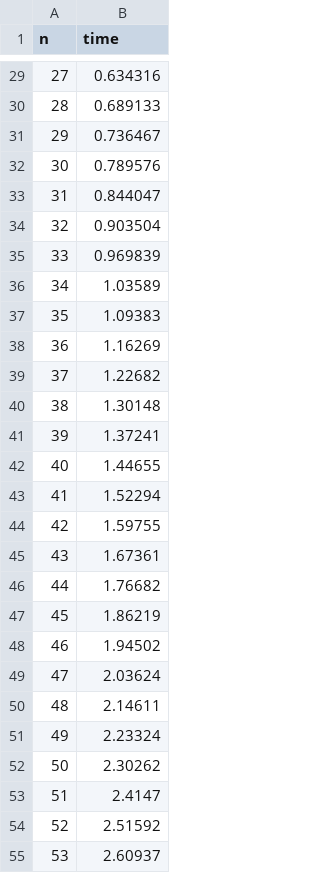
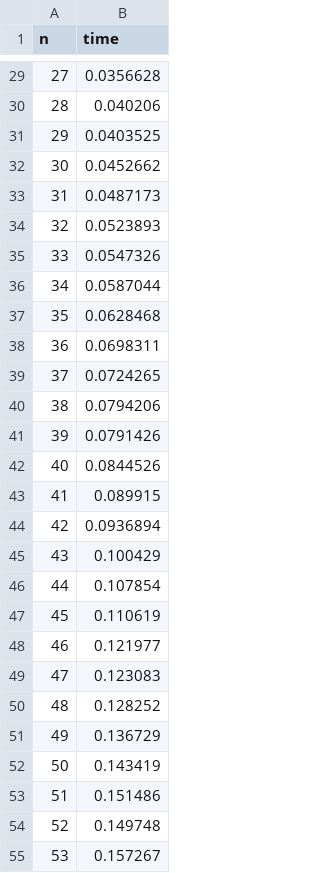
Before and after one commit to lfernandezs/algoritmos-y-estructuras-de-datos-iii, a CSV file: tp-2/ej3/experimentacion/output_by_size.csv, drawn as a sheet; only a part is shown, gaps mark what is left out; the diff covers the shown part only.

```diff
--- a/tp-2/ej3/experimentacion/output_by_size.csv
+++ b/tp-2/ej3/experimentacion/output_by_size.csv
@@ -29,27 +29,27 @@ n,time
-27,0.634316
-28,0.689133
-29,0.736467
-30,0.789576
-31,0.844047
-32,0.903504
-33,0.969839
-34,1.03589
-35,1.09383
-36,1.16269
-37,1.22682
-38,1.30148
-39,1.37241
-40,1.44655
-41,1.52294
-42,1.59755
-43,1.67361
-44,1.76682
-45,1.86219
-46,1.94502
-47,2.03624
-48,2.14611
-49,2.23324
-50,2.30262
-51,2.4147
-52,2.51592
-53,2.60937
+27,0.0356628
+28,0.040206
+29,0.0403525
+30,0.0452662
+31,0.0487173
+32,0.0523893
+33,0.0547326
+34,0.0587044
+35,0.0628468
+36,0.0698311
+37,0.0724265
+38,0.0794206
+39,0.0791426
+40,0.0844526
+41,0.089915
+42,0.0936894
+43,0.100429
+44,0.107854
+45,0.110619
+46,0.121977
+47,0.123083
+48,0.128252
+49,0.136729
+50,0.143419
+51,0.151486
+52,0.149748
+53,0.157267
```
Also changed, not shown: 73 edited cells elsewhere in this file, tp-2/ej3/experimentacion/output_by_rank.csv, tp-2/ej3/experimentacion/output_with_path_compression.csv, 2 other files.
